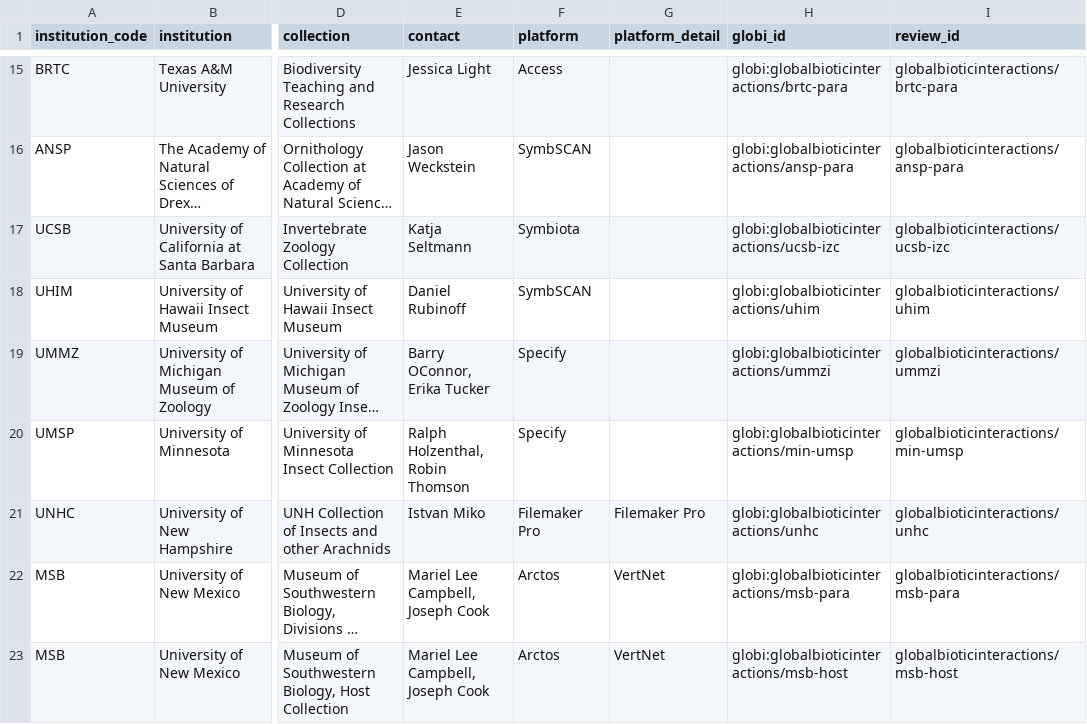
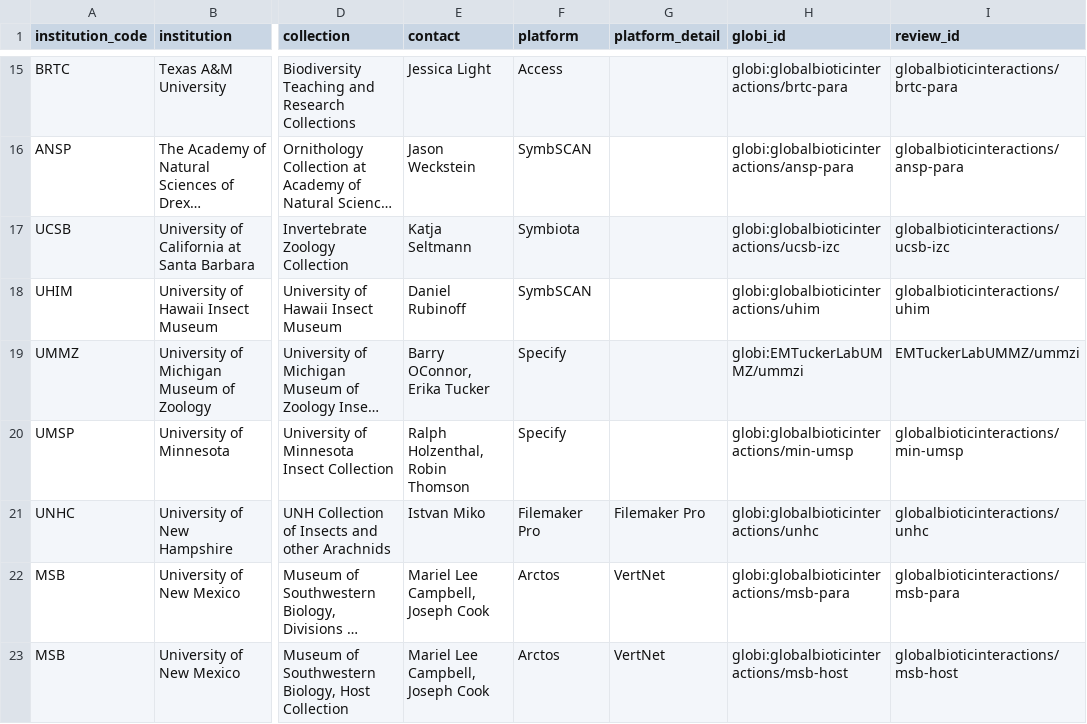
Before and after one commit to globalbioticinteractions/globalbioticinteractions.github.io, a TSV file: _data/parasitetracker.tsv, drawn as a sheet; only a part is shown, gaps mark what is left out; long unchanged cells end in …; the diff names each change by its address in the sheet, - before the commit and + after, or states it on an @@ line.

Commit message:
update ummzi repo in parasite tracker page; fyi @seltmann

```diff
--- a/_data/parasitetracker.tsv
+++ b/_data/parasitetracker.tsv
-H19 (globi_id): globi:globalbioticinteractions/ummzi
+H19 (globi_id): globi:EMTuckerLabUMMZ/ummzi
-I19 (review_id): globalbioticinteractions/ummzi
+I19 (review_id): EMTuckerLabUMMZ/ummzi
```
